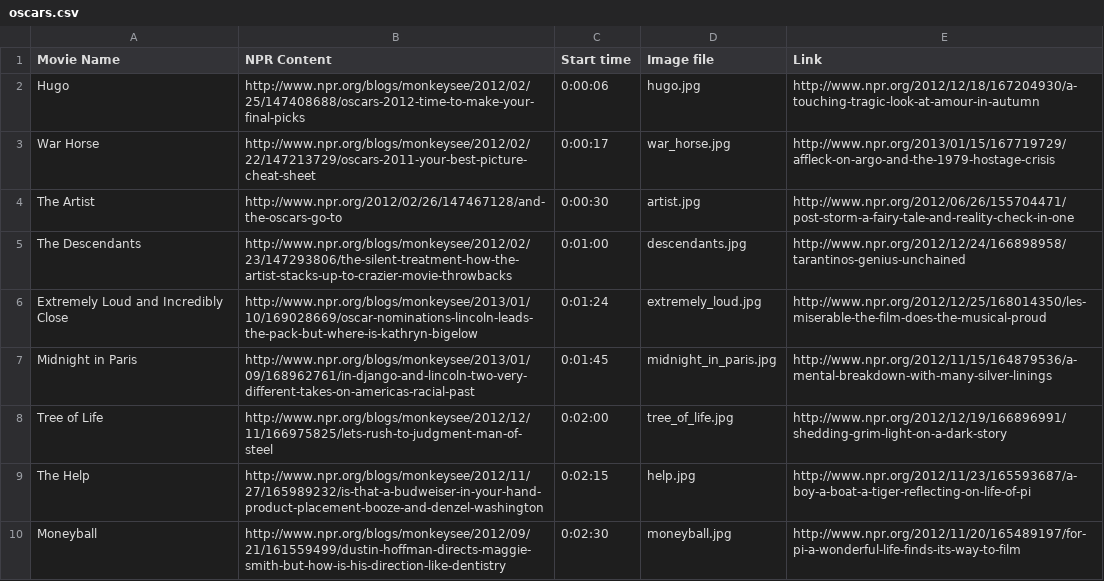
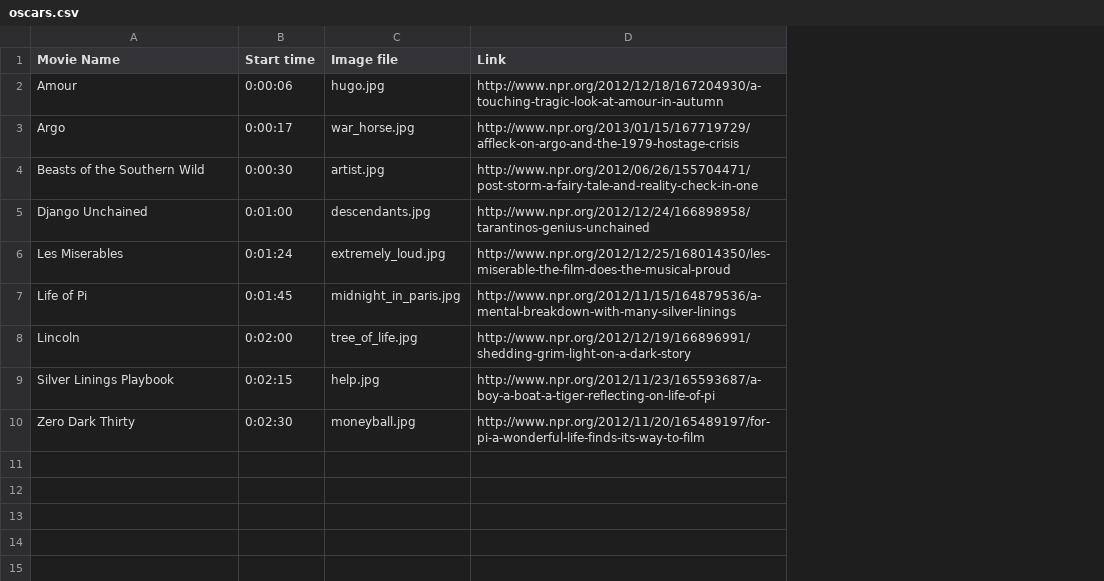
Before and after one commit to nprapps/oscars, a CSV file: data/oscars.csv, drawn as a sheet; the diff names each change by its address in the sheet, - before the commit and + after, or states it on an @@ line.

Commit message:
update fake data to reflect real oscar movies for 2013; add NPR links to index

```diff
--- a/data/oscars.csv
+++ b/data/oscars.csv
-column B (NPR Content), rows 2-10: http://www.npr.org/blogs/monkeysee/2012/02/25/147408688/oscars-2012-time-to-make-your-final-picks | http://www.npr.org/blogs/monkeysee/2012/02/22/147213729/oscars-2011-your-best-picture-cheat-sheet | http://www.npr.org/2012/02/26/147467128/and-the-oscars-go-to | http://www.npr.org/blogs/monkeysee/2012/02/23/147293806/the-silent-treatment-how-the-artist-stacks-up-to-crazier-movie-throwbacks | http://www.npr.org/blogs/monkeysee/2013/01/10/169028669/oscar-nominations-lincoln-leads-the-pack-but-where-is-kathryn-bigelow | http://www.npr.org/blogs/monkeysee/2013/01/09/168962761/in-django-and-lincoln-two-very-different-takes-on-americas-racial-past | http://www.npr.org/blogs/monkeysee/2012/12/11/166975825/lets-rush-to-judgment-man-of-steel | http://www.npr.org/blogs/monkeysee/2012/11/27/165989232/is-that-a-budweiser-in-your-hand-product-placement-booze-and-denzel-washington | http://www.npr.org/blogs/monkeysee/2012/09/21/161559499/dustin-hoffman-directs-maggie-smith-but-how-is-his-direction-like-dentistry
-A2 (Movie Name): Hugo
+A2 (Movie Name): Amour
-A3 (Movie Name): War Horse
+A3 (Movie Name): Argo
-A4 (Movie Name): The Artist
+A4 (Movie Name): Beasts of the Southern Wild
-A5 (Movie Name): The Descendants
+A5 (Movie Name): Django Unchained
-A6 (Movie Name): Extremely Loud and Incredibly Close
+A6 (Movie Name): Les Miserables
-A7 (Movie Name): Midnight in Paris
+A7 (Movie Name): Life of Pi
-A8 (Movie Name): Tree of Life
+A8 (Movie Name): Lincoln
-A9 (Movie Name): The Help
+A9 (Movie Name): Silver Linings Playbook
-A10 (Movie Name): Moneyball
+A10 (Movie Name): Zero Dark Thirty
```
Also changed, not shown: 2 other files.
